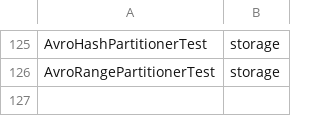
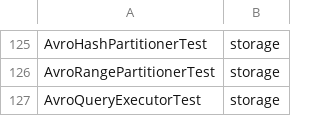
Before and after one commit to Reider85/dieseldb, a TSV file: scripts/tag-mapping.tsv, drawn as a sheet; only a part is shown, gaps mark what is left out.

Commit message:
3.1.61 Prompt 91: AVRO query executor with predicate pushdown, column projection, and statistics

```diff
--- a/scripts/tag-mapping.tsv
+++ b/scripts/tag-mapping.tsv
@@ -126 +126,2 @@ AvroHashPartitionerTest	storage
 AvroRangePartitionerTest	storage
+AvroQueryExecutorTest	storage
```
Also changed, not shown: 11 other files.
